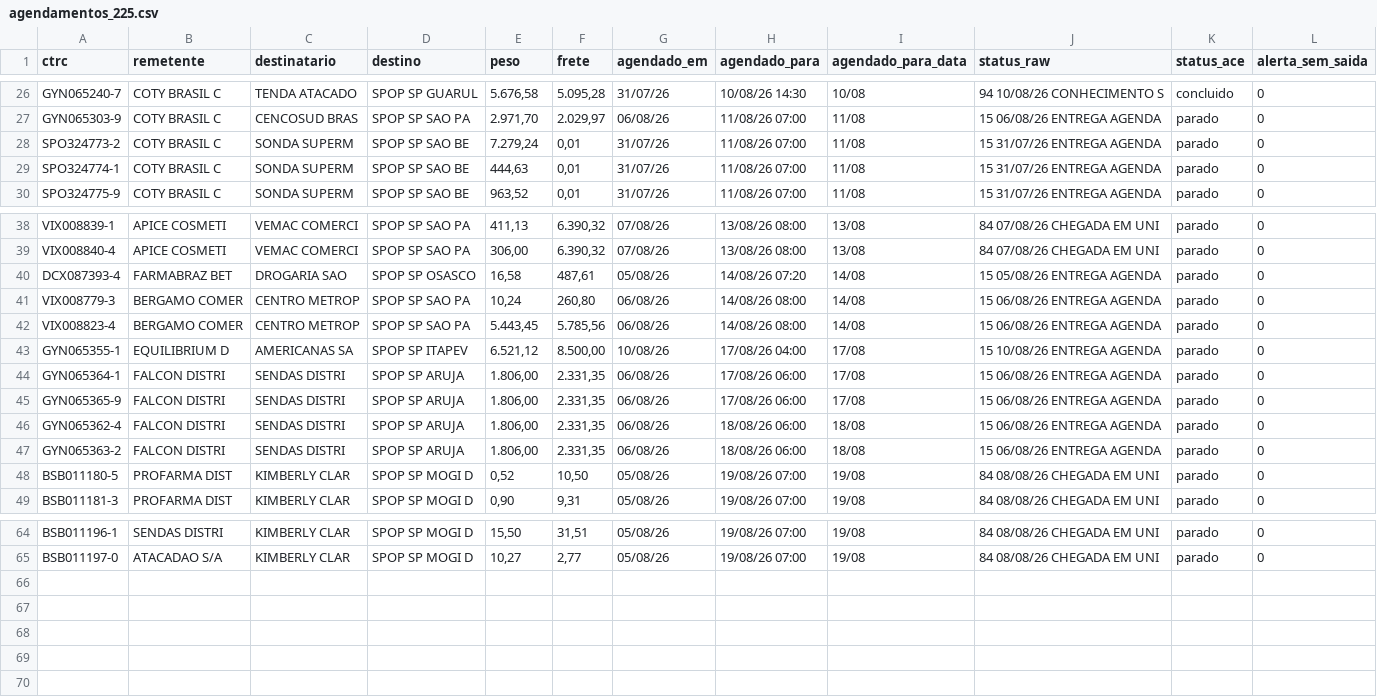
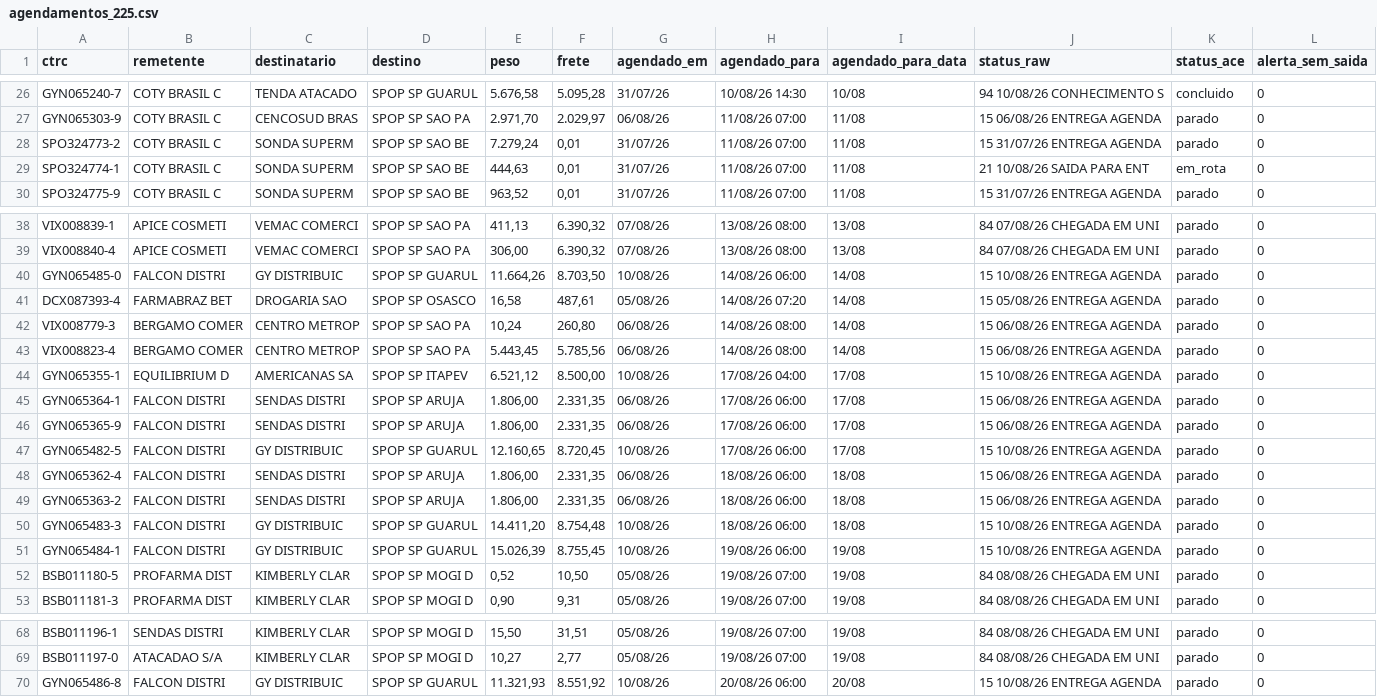
Before and after one commit to binhotransportes15/coletas-ace, a CSV file: dashboard/data/agendamentos_225.csv, drawn as a sheet; only a part is shown, gaps mark what is left out.

```diff
--- a/dashboard/data/agendamentos_225.csv
+++ b/dashboard/data/agendamentos_225.csv
@@ -28,3 +28,3 @@ GYN065303-9,COTY BRASIL C,CENCOSUD BRAS,SPOP SP SAO PA,"2.971,70","2.029,97",06/
 SPO324773-2,COTY BRASIL C,SONDA SUPERM,SPOP SP SAO BE,"7.279,24","0,01",31/07/26,11/08/26 07:00,11/08,15 31/07/26 ENTREGA AGENDA,parado,0
-SPO324774-1,COTY BRASIL C,SONDA SUPERM,SPOP SP SAO BE,"444,63","0,01",31/07/26,11/08/26 07:00,11/08,15 31/07/26 ENTREGA AGENDA,parado,0
+SPO324774-1,COTY BRASIL C,SONDA SUPERM,SPOP SP SAO BE,"444,63","0,01",31/07/26,11/08/26 07:00,11/08,21 10/08/26 SAIDA PARA ENT,em_rota,0
 SPO324775-9,COTY BRASIL C,SONDA SUPERM,SPOP SP SAO BE,"963,52","0,01",31/07/26,11/08/26 07:00,11/08,15 31/07/26 ENTREGA AGENDA,parado,0
@@ -39,2 +39,3 @@ VIX008839-1,APICE COSMETI,VEMAC COMERCI,SPOP SP SAO PA,"411,13","6.390,32",07/08
 VIX008840-4,APICE COSMETI,VEMAC COMERCI,SPOP SP SAO PA,"306,00","6.390,32",07/08/26,13/08/26 08:00,13/08,84 07/08/26 CHEGADA EM UNI,parado,0
+GYN065485-0,FALCON DISTRI,GY DISTRIBUIC,SPOP SP GUARUL,"11.664,26","8.703,50",10/08/26,14/08/26 06:00,14/08,15 10/08/26 ENTREGA AGENDA,parado,0
 DCX087393-4,FARMABRAZ BET,DROGARIA SAO,SPOP SP OSASCO,"16,58","487,61",05/08/26,14/08/26 07:20,14/08,15 05/08/26 ENTREGA AGENDA,parado,0
@@ -45,4 +46,7 @@ GYN065364-1,FALCON DISTRI,SENDAS DISTRI,SPOP SP ARUJA,"1.806,00","2.331,35",06/0
 GYN065365-9,FALCON DISTRI,SENDAS DISTRI,SPOP SP ARUJA,"1.806,00","2.331,35",06/08/26,17/08/26 06:00,17/08,15 06/08/26 ENTREGA AGENDA,parado,0
+GYN065482-5,FALCON DISTRI,GY DISTRIBUIC,SPOP SP GUARUL,"12.160,65","8.720,45",10/08/26,17/08/26 06:00,17/08,15 10/08/26 ENTREGA AGENDA,parado,0
 GYN065362-4,FALCON DISTRI,SENDAS DISTRI,SPOP SP ARUJA,"1.806,00","2.331,35",06/08/26,18/08/26 06:00,18/08,15 06/08/26 ENTREGA AGENDA,parado,0
 GYN065363-2,FALCON DISTRI,SENDAS DISTRI,SPOP SP ARUJA,"1.806,00","2.331,35",06/08/26,18/08/26 06:00,18/08,15 06/08/26 ENTREGA AGENDA,parado,0
+GYN065483-3,FALCON DISTRI,GY DISTRIBUIC,SPOP SP GUARUL,"14.411,20","8.754,48",10/08/26,18/08/26 06:00,18/08,15 10/08/26 ENTREGA AGENDA,parado,0
+GYN065484-1,FALCON DISTRI,GY DISTRIBUIC,SPOP SP GUARUL,"15.026,39","8.755,45",10/08/26,19/08/26 06:00,19/08,15 10/08/26 ENTREGA AGENDA,parado,0
 BSB011180-5,PROFARMA DIST,KIMBERLY CLAR,SPOP SP MOGI D,"0,52","10,50",05/08/26,19/08/26 07:00,19/08,84 08/08/26 CHEGADA EM UNI,parado,0
@@ -65 +69,2 @@ BSB011196-1,SENDAS DISTRI,KIMBERLY CLAR,SPOP SP MOGI D,"15,50","31,51",05/08/26,
 BSB011197-0,ATACADAO S/A,KIMBERLY CLAR,SPOP SP MOGI D,"10,27","2,77",05/08/26,19/08/26 07:00,19/08,84 08/08/26 CHEGADA EM UNI,parado,0
+GYN065486-8,FALCON DISTRI,GY DISTRIBUIC,SPOP SP GUARUL,"11.321,93","8.551,92",10/08/26,20/08/26 06:00,20/08,15 10/08/26 ENTREGA AGENDA,parado,0
```
Also changed, not shown: dashboard/data/coletas.csv, dashboard/data/coletas_103.csv, 32 other files.
